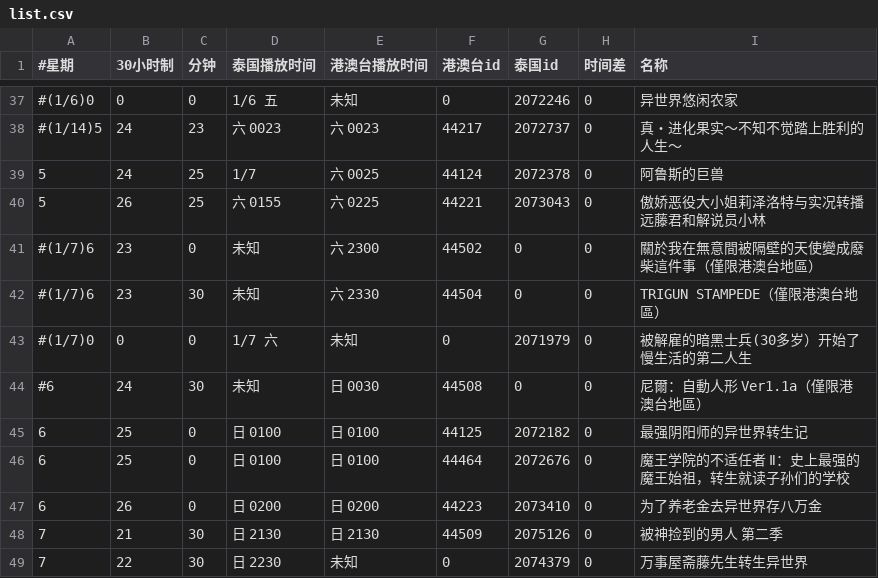
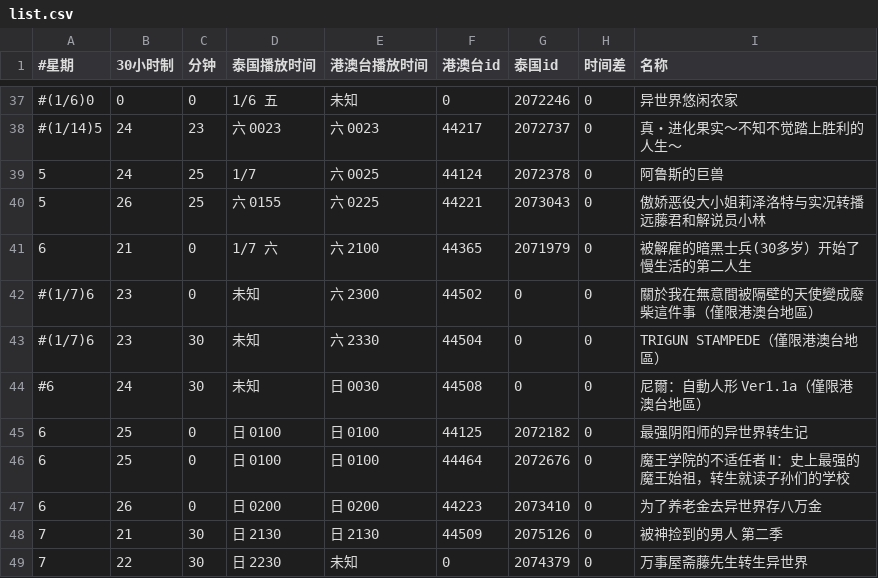
Before and after one commit to david082321/FurrySub, a CSV file: list.csv, drawn as a sheet; only a part is shown, gaps mark what is left out; removed rows and columns are numbered as before the commit, all else as after; the diff names each change by its address in the sheet, - before the commit and + after, or states it on an @@ line.

Commit message:
M 被解雇的暗黑士兵(30多岁）开始了慢生活的第二人生

```diff
--- a/list.csv
+++ b/list.csv
+row 41: 6 | 21 | 0 | 1/7 六 | 六 2100 | 44365 | 2071979 | 0 | 被解雇的暗黑士兵(30多岁）开始了慢生活的第二人生
-row 43: #(1/7)0 | 0 | 0 | 1/7 六 | 未知 | 0 | 2071979 | 0 | 被解雇的暗黑士兵(30多岁）开始了慢生活的第二人生
```
